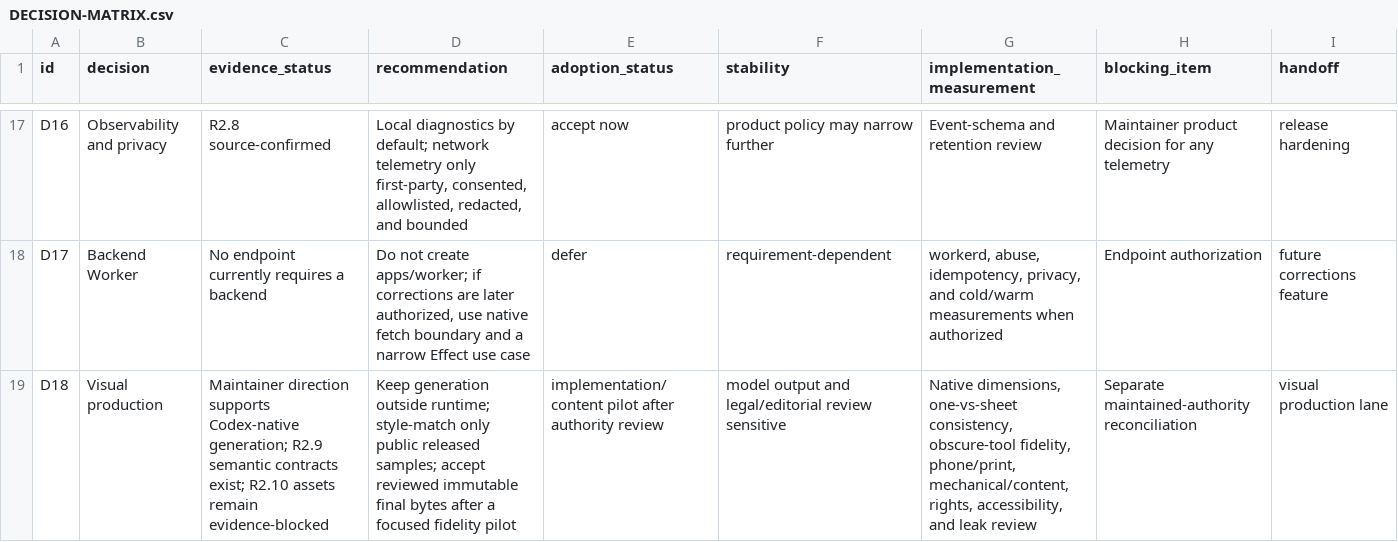
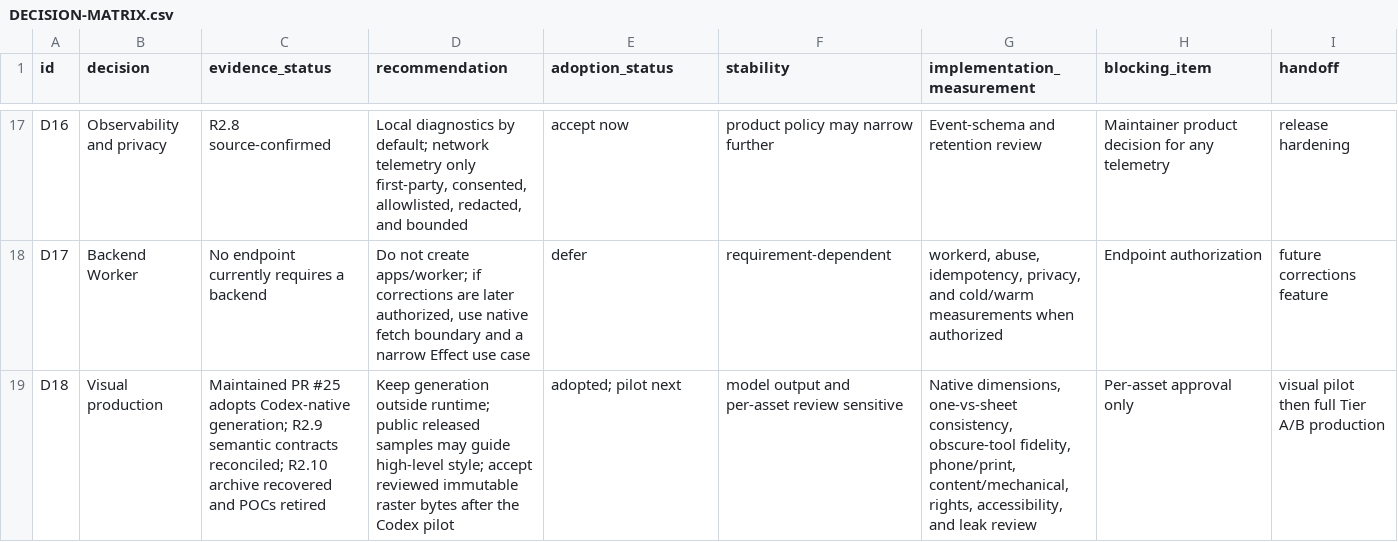
Before and after one commit to mannyc2/nycustodianexam, a CSV file: research/v2/architecture-synthesis/DECISION-MATRIX.csv, drawn as a sheet; only a part is shown, gaps mark what is left out; the diff names each change by its address in the sheet, - before the commit and + after, or states it on an @@ line.

```diff
--- a/research/v2/architecture-synthesis/DECISION-MATRIX.csv
+++ b/research/v2/architecture-synthesis/DECISION-MATRIX.csv
-C19 (evidence_status): Maintainer direction supports Codex-native generation; R2.9 semantic contracts exist; R2.10 assets remain evidence-blocked
+C19 (evidence_status): Maintained PR #25 adopts Codex-native generation; R2.9 semantic contracts reconciled; R2.10 archive recovered and POCs retired
-D19 (recommendation): …outside runtime; style-match only public released samples; accept reviewed immutable final bytes after a focused fidelity pilot
+D19 (recommendation): …outside runtime; public released samples may guide high-level style; accept reviewed immutable raster bytes after the Codex pilot
-E19 (adoption_status): implementation/content pilot after authority review
+E19 (adoption_status): adopted; pilot next
-F19 (stability): …output and legal/editorial review sensitive
+F19 (stability): …output and per-asset review sensitive
-G19 (implementation_measurement): …fidelity, phone/print, mechanical/content, rights, accessibility,…
+G19 (implementation_measurement): …fidelity, phone/print, content/mechanical, rights, accessibility,…
-H19 (blocking_item): Separate maintained-authority reconciliation
+H19 (blocking_item): Per-asset approval only
-I19 (handoff): visual production lane
+I19 (handoff): visual pilot then full Tier A/B production
```
Also changed, not shown: research/v2/architecture-synthesis/LANE-LEDGER.csv, research/v2/architecture-synthesis/OPEN-QUESTIONS.csv, 13 other files.
